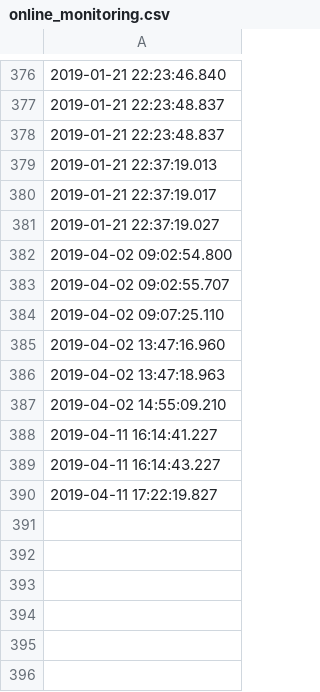
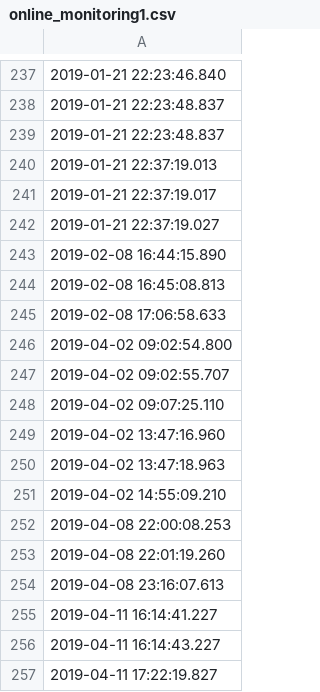
Before and after one commit to rodrigosantis1/shp_anomaly, a CSV file: online_monitoring1.csv (was data/online_monitoring.csv), drawn as a sheet; only a part is shown, gaps mark what is left out; the diff covers the shown part only; the diff names each change by its address in the sheet, - before the commit and + after, or states it on an @@ line.

```diff
--- a/data/online_monitoring.csv
+++ b/online_monitoring1.csv
+row 243: 2019-02-08 16:44:15.890
+row 244: 2019-02-08 16:45:08.813
+row 245: 2019-02-08 17:06:58.633
+row 252: 2019-04-08 22:00:08.253
+row 253: 2019-04-08 22:01:19.260
+row 254: 2019-04-08 23:16:07.613
```
Also changed, not shown: 18 added rows, 157 removed rows and 7 edited cells elsewhere in this file, results.csv, 6 other files.
